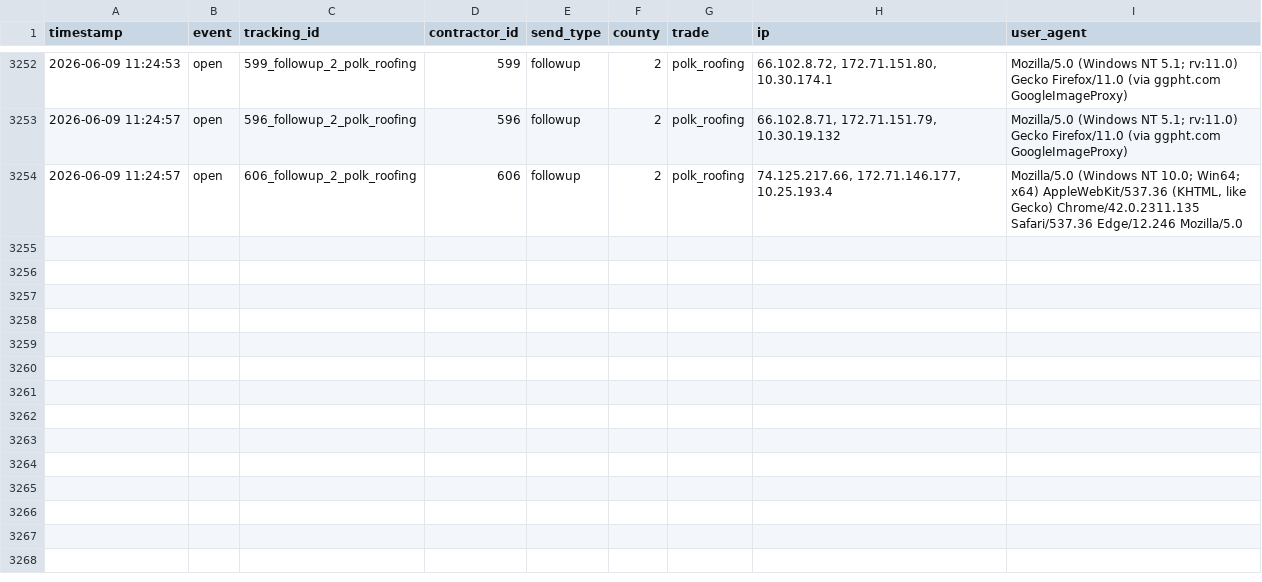
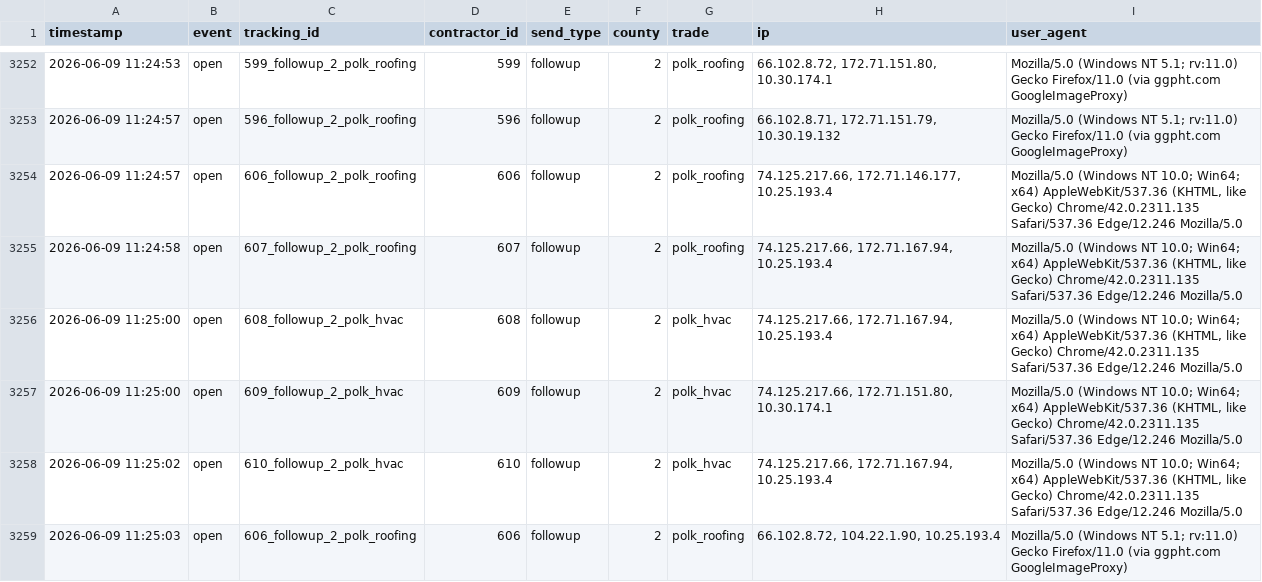
Before and after one commit to anandakeyclub-ops/permitmap-tracker, a CSV file: tracking.csv, drawn as a sheet; only a part is shown, gaps mark what is left out.

Commit message:
tracking update 2026-06-09 11:25:03

```diff
--- a/tracking.csv
+++ b/tracking.csv
@@ -3254 +3254,6 @@ timestamp,event,tracking_id,contractor_id,send_type,county,trade,ip,user_agent
 2026-06-09 11:24:57,open,606_followup_2_polk_roofing,606,followup,2,polk_roofing,"74.125.217.66, 172.71.146.177, 10.25.193.4","Mozilla/5.0 (Windows NT 10.0; Win64; x64) AppleWebKit/537.36 (KHTML, like Gecko) Chrome/42.0.2311.135 Safari/537.36 Edge/12.246 Mozilla/5.0"
+2026-06-09 11:24:58,open,607_followup_2_polk_roofing,607,followup,2,polk_roofing,"74.125.217.66, 172.71.167.94, 10.25.193.4","Mozilla/5.0 (Windows NT 10.0; Win64; x64) AppleWebKit/537.36 (KHTML, like Gecko) Chrome/42.0.2311.135 Safari/537.36 Edge/12.246 Mozilla/5.0"
+2026-06-09 11:25:00,open,608_followup_2_polk_hvac,608,followup,2,polk_hvac,"74.125.217.66, 172.71.167.94, 10.25.193.4","Mozilla/5.0 (Windows NT 10.0; Win64; x64) AppleWebKit/537.36 (KHTML, like Gecko) Chrome/42.0.2311.135 Safari/537.36 Edge/12.246 Mozilla/5.0"
+2026-06-09 11:25:00,open,609_followup_2_polk_hvac,609,followup,2,polk_hvac,"74.125.217.66, 172.71.151.80, 10.30.174.1","Mozilla/5.0 (Windows NT 10.0; Win64; x64) AppleWebKit/537.36 (KHTML, like Gecko) Chrome/42.0.2311.135 Safari/537.36 Edge/12.246 Mozilla/5.0"
+2026-06-09 11:25:02,open,610_followup_2_polk_hvac,610,followup,2,polk_hvac,"74.125.217.66, 172.71.167.94, 10.25.193.4","Mozilla/5.0 (Windows NT 10.0; Win64; x64) AppleWebKit/537.36 (KHTML, like Gecko) Chrome/42.0.2311.135 Safari/537.36 Edge/12.246 Mozilla/5.0"
+2026-06-09 11:25:03,open,606_followup_2_polk_roofing,606,followup,2,polk_roofing,"66.102.8.72, 104.22.1.90, 10.25.193.4",Mozilla/5.0 (Windows NT 5.1; rv:11.0) Gecko Firefox/11.0 (via ggpht.com GoogleImageProxy)
```
